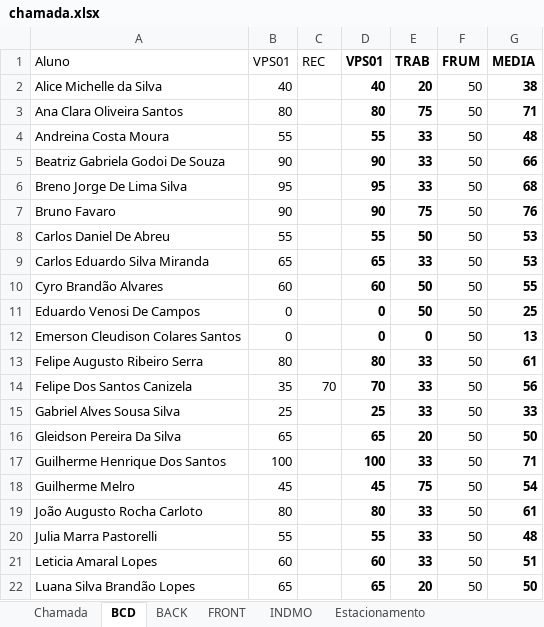
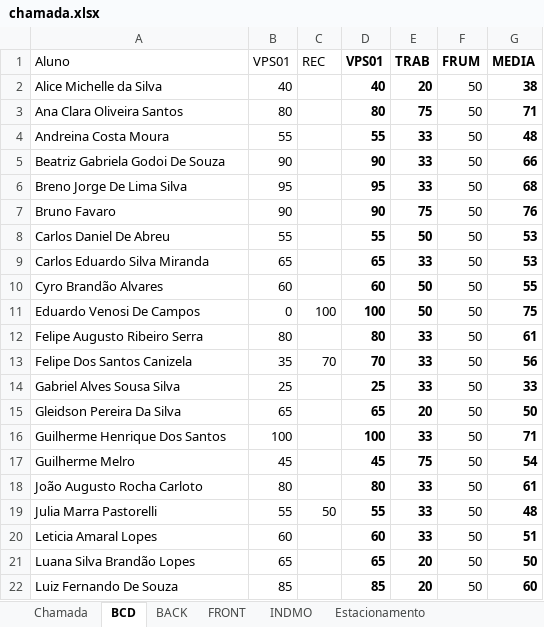
Before and after one commit to wellifabio/senai2022, an Excel workbook: 2des/chamada.xlsx, sheet BCD, drawn as a sheet; only a part is shown; the shorter side is filled out with more unchanged rows; values as stored, in another font and other column widths than the file's, no borders; conditional formats not drawn; removed rows and columns are numbered as before the commit, all else as after; the diff names each change by its address in the sheet, - before the commit and + after, or states it on an @@ line.

```diff
--- a/2des/chamada.xlsx (sheet BCD)
+++ b/2des/chamada.xlsx (sheet BCD)
-C11 (REC): (empty)
+C11 (REC): 100
-D11 (VPS01): 0
+D11 (VPS01): 100
-G11 (MEDIA): 25
+G11 (MEDIA): 75
-row 12: Emerson Cleudison Colares Santos | 0 |  | 0 | 0 | 50 | 13
-C19 (REC): (empty)
+C19 (REC): 50
```
Also changed, not shown: sheet BACK, sheet FRONT, sheet INDMO, formulas that keep their value.
